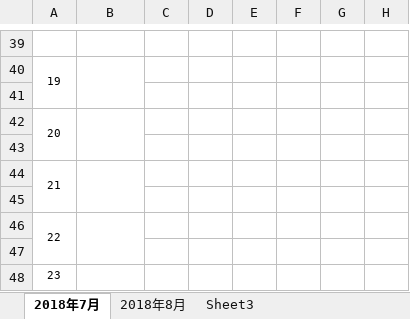
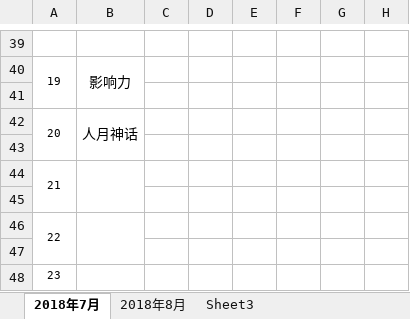
Before and after one commit to EvanLeung08/eshare-architect-knowledge-network, an Excel workbook: 阅读甘特图/2018年阅读记录-甘特图.xlsx, sheet 2018年7月, drawn as a sheet; only a part is shown, gaps mark what is left out; values as stored, in another font and other column widths than the file's, no borders; the diff covers the shown part only; the diff names each change by its address in the sheet, - before the commit and + after, or states it on an @@ line.

```diff
--- a/阅读甘特图/2018年阅读记录-甘特图.xlsx (sheet 2018年7月)
+++ b/阅读甘特图/2018年阅读记录-甘特图.xlsx (sheet 2018年7月)
-B40: (empty)
+B40: 影响力
-B42: (empty)
+B42: 人月神话
```
Also changed, not shown: 14 edited cells elsewhere in this sheet.
